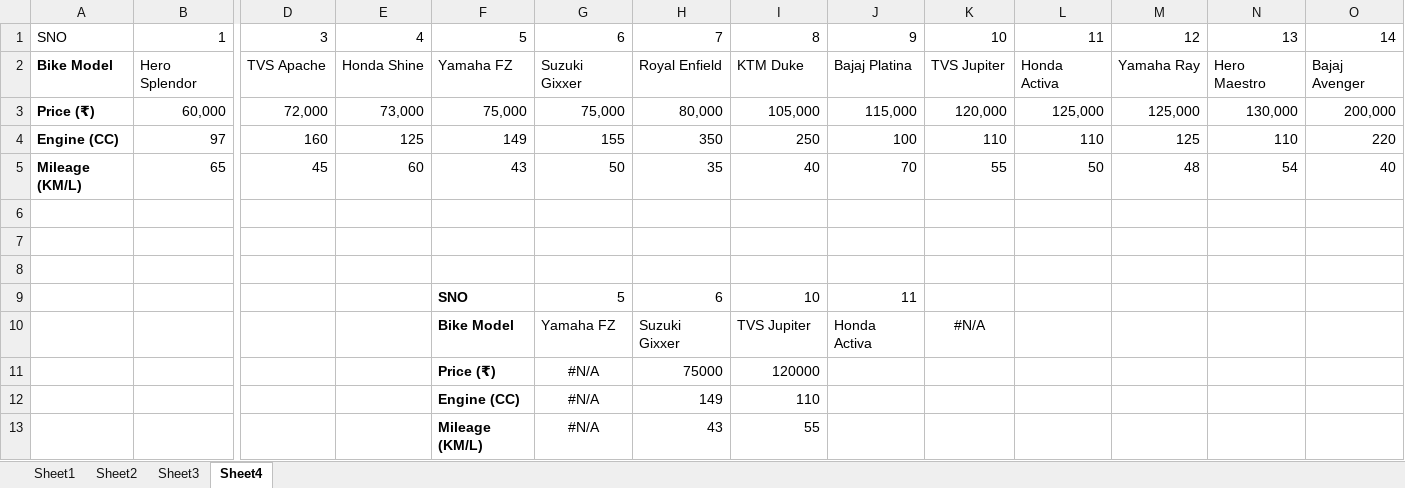
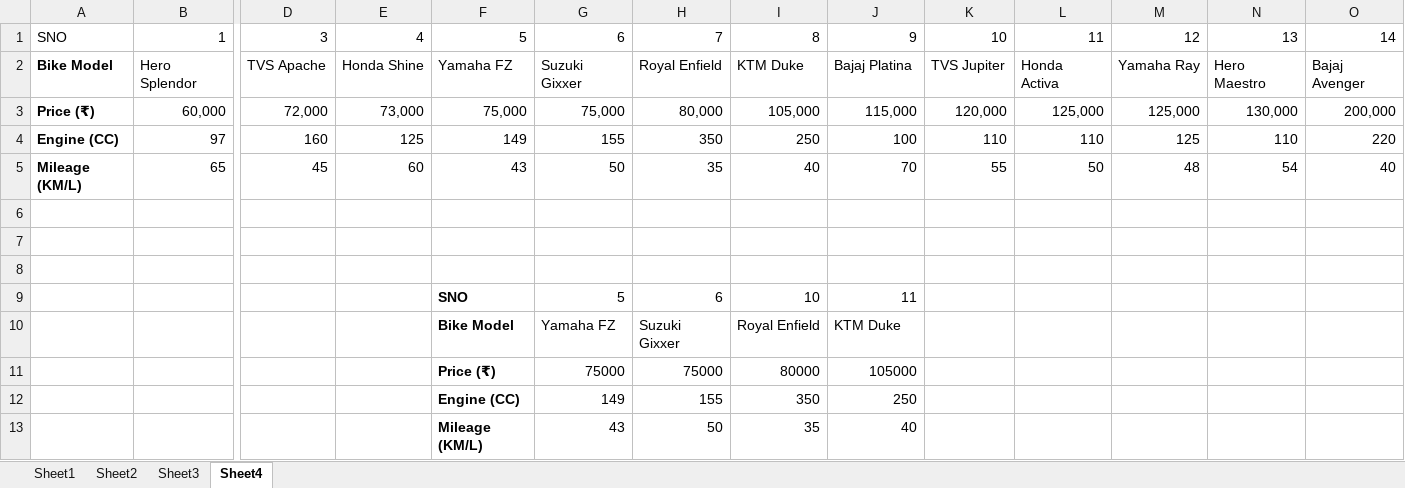
Before and after one commit to tusharshukla34/Advance-Excel, an Excel workbook: Book1lookup (3) (1) (1).xlsx, sheet Sheet4, drawn as a sheet; only a part is shown, gaps mark what is left out; values as stored, in another font and other column widths than the file's, no borders; removed rows and columns are numbered as before the commit, all else as after; rows hold the shown columns only; the diff names each change by its address in the sheet, - before the commit and + after, or states it on an @@ line.

Commit message:
lookup

```diff
--- a/Book1lookup (3) (1) (1).xlsx (sheet Sheet4)
+++ b/Book1lookup (3) (1) (1).xlsx (sheet Sheet4)
-I10: TVS Jupiter
+I10: Royal Enfield
-J10: Honda Activa
+J10: KTM Duke
-K10: #N/A
+K10: (empty)
-row 11:  |  |  |  | Price (₹) | #N/A | 75000 | 120000
-row 12:  |  |  |  | Engine (CC) | #N/A | 149 | 110
-row 13:  |  |  |  | Mileage (KM/L) | #N/A | 43 | 55
+row 11:  |  |  |  | Price (₹) | 75000 | 75000 | 80000 | 105000
+row 12:  |  |  |  | Engine (CC) | 149 | 155 | 350 | 250
+row 13:  |  |  |  | Mileage (KM/L) | 43 | 50 | 35 | 40
```
Also changed, not shown: sheet Sheet3, sheet Sheet1, formulas that keep their value, 1 other file.
